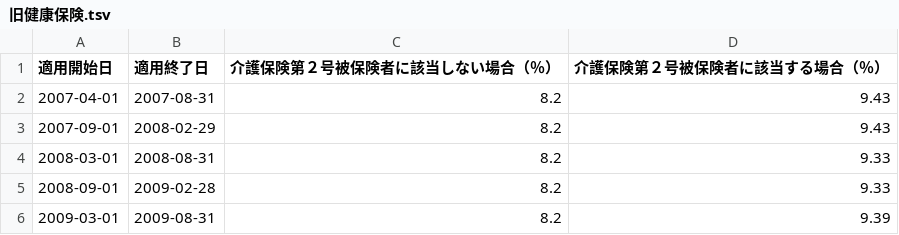
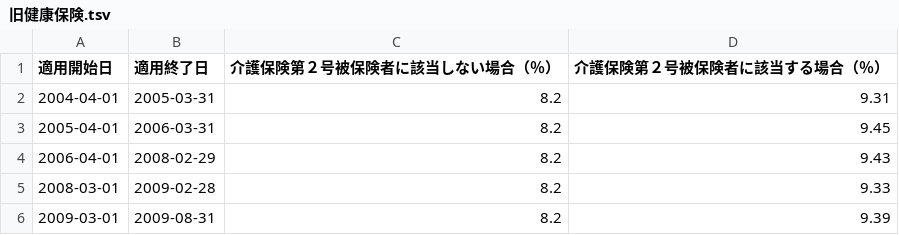
Before and after one commit to hybitz/tax_jp, a TSV file: data/社会保険料/旧健康保険.tsv, drawn as a sheet.

```diff
--- a/data/社会保険料/旧健康保険.tsv
+++ b/data/社会保険料/旧健康保険.tsv
@@ -1,6 +1,6 @@
 適用開始日	適用終了日	介護保険第２号被保険者に該当しない場合（％）	介護保険第２号被保険者に該当する場合（％）
-2007-04-01	2007-08-31	8.2	9.43
-2007-09-01	2008-02-29	8.2	9.43
-2008-03-01	2008-08-31	8.2	9.33
-2008-09-01	2009-02-28	8.2	9.33
+2004-04-01	2005-03-31	8.2	9.31
+2005-04-01	2006-03-31	8.2	9.45
+2006-04-01	2008-02-29	8.2	9.43
+2008-03-01	2009-02-28	8.2	9.33
 2009-03-01	2009-08-31	8.2	9.39
```
Also changed, not shown: 2 other files.
